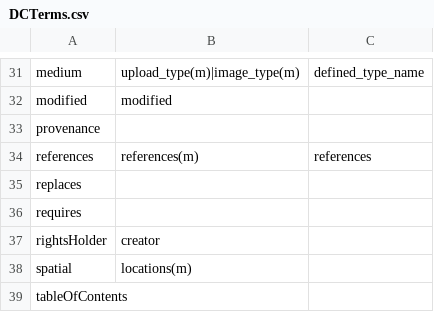
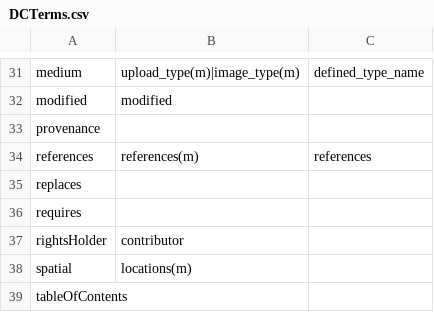
Before and after one commit to ropenscilabs/deposits, a CSV file: inst/extdata/DCTerms.csv, drawn as a sheet; only a part is shown, gaps mark what is left out.

Commit message:
zenodo 'rightsHolder' is 'contributor' not 'creator'

```diff
--- a/inst/extdata/DCTerms.csv
+++ b/inst/extdata/DCTerms.csv
@@ -36,3 +36,3 @@ replaces , ,
 requires , ,
-rightsHolder , creator,
+rightsHolder , contributor,
 spatial , locations(m) ,
```
Also changed, not shown: 2 other files.
